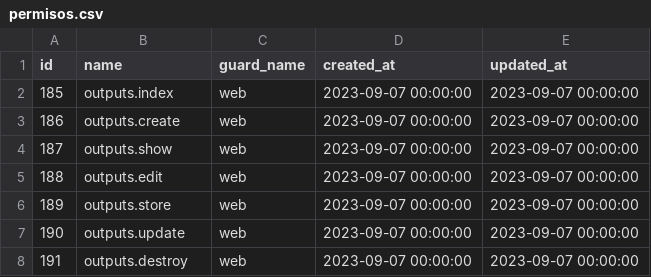
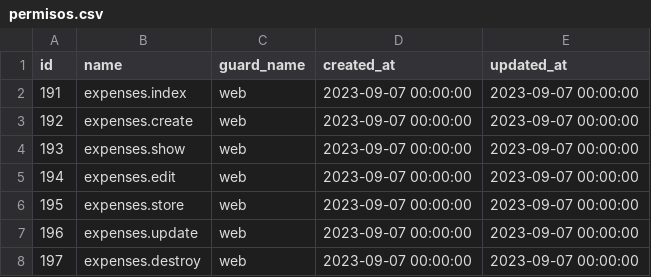
Before and after one commit to linares82/posbook, a CSV file: permisos.csv, drawn as a sheet.

```diff
--- a/permisos.csv
+++ b/permisos.csv
@@ -1,8 +1,8 @@
 id,name,guard_name,created_at,updated_at
-185,outputs.index,web,2023-09-07 00:00:00,2023-09-07 00:00:00
-186,outputs.create,web,2023-09-07 00:00:00,2023-09-07 00:00:00
-187,outputs.show,web,2023-09-07 00:00:00,2023-09-07 00:00:00
-188,outputs.edit,web,2023-09-07 00:00:00,2023-09-07 00:00:00
-189,outputs.store,web,2023-09-07 00:00:00,2023-09-07 00:00:00
-190,outputs.update,web,2023-09-07 00:00:00,2023-09-07 00:00:00
-191,outputs.destroy,web,2023-09-07 00:00:00,2023-09-07 00:00:00
+191,expenses.index,web,2023-09-07 00:00:00,2023-09-07 00:00:00
+192,expenses.create,web,2023-09-07 00:00:00,2023-09-07 00:00:00
+193,expenses.show,web,2023-09-07 00:00:00,2023-09-07 00:00:00
+194,expenses.edit,web,2023-09-07 00:00:00,2023-09-07 00:00:00
+195,expenses.store,web,2023-09-07 00:00:00,2023-09-07 00:00:00
+196,expenses.update,web,2023-09-07 00:00:00,2023-09-07 00:00:00
+197,expenses.destroy,web,2023-09-07 00:00:00,2023-09-07 00:00:00
```
Also changed, not shown: 22 other files.
